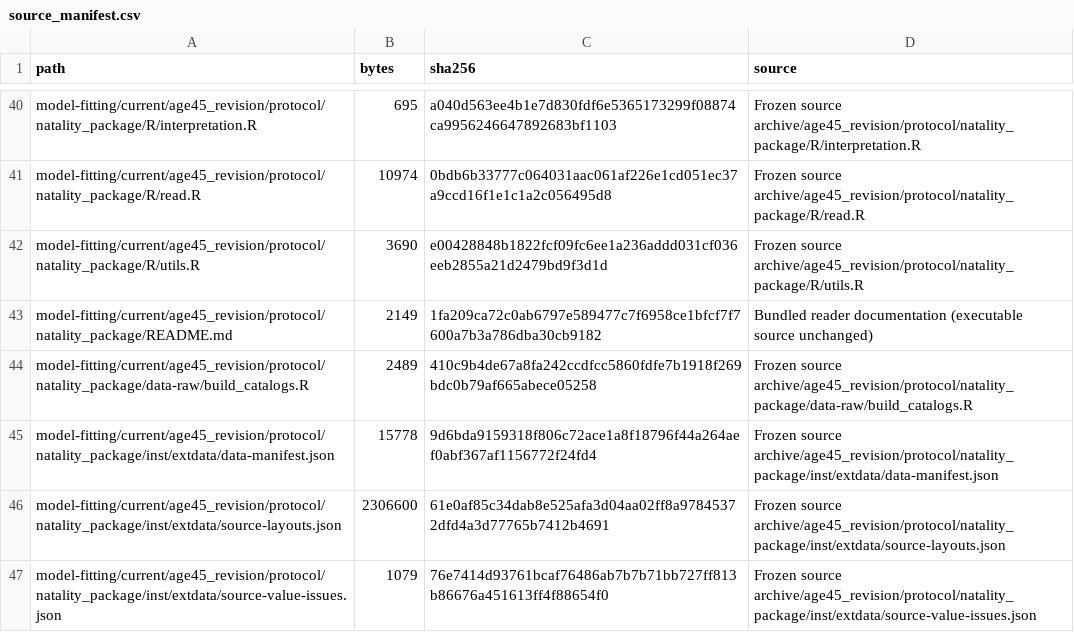
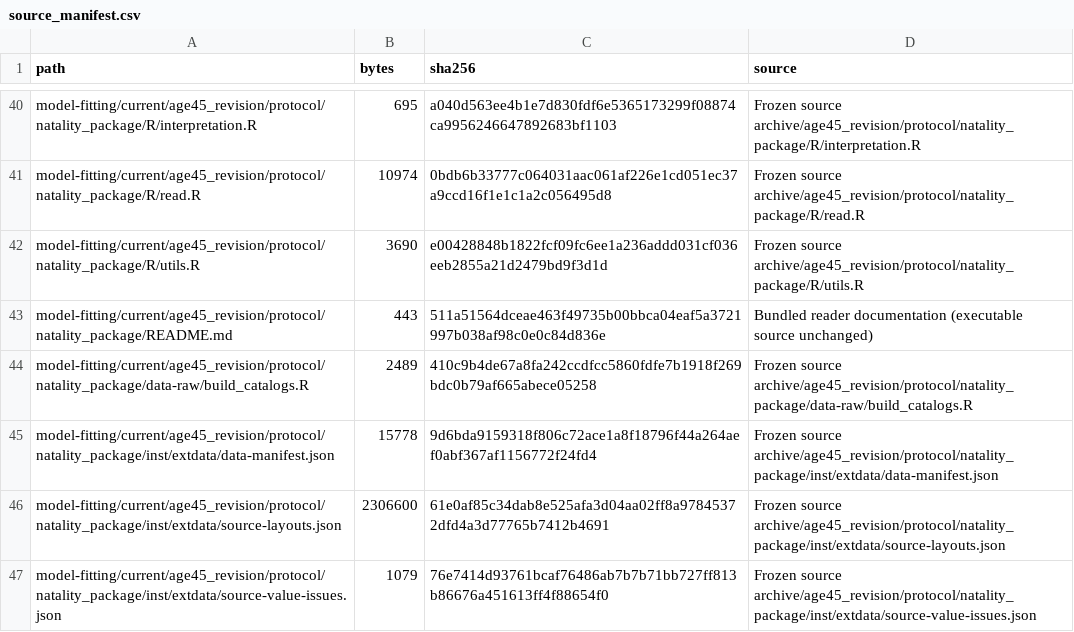
Before and after one commit to atalaydemiray/smoking-preeclampsia-paradox, a CSV file: publication/source_manifest.csv, drawn as a sheet; only a part is shown, gaps mark what is left out.

```diff
--- a/publication/source_manifest.csv
+++ b/publication/source_manifest.csv
@@ -42,3 +42,3 @@ model-fitting/current/age45_revision/protocol/natality_package/R/read.R,10974,0b
 model-fitting/current/age45_revision/protocol/natality_package/R/utils.R,3690,e00428848b1822fcf09fc6ee1a236addd031cf036eeb2855a21d2479bd9f3d1d,Frozen source archive/age45_revision/protocol/natality_package/R/utils.R
-model-fitting/current/age45_revision/protocol/natality_package/README.md,2149,1fa209ca72c0ab6797e589477c7f6958ce1bfcf7f7600a7b3a786dba30cb9182,Bundled reader documentation (executable source unchanged)
+model-fitting/current/age45_revision/protocol/natality_package/README.md,443,511a51564dceae463f49735b00bbca04eaf5a3721997b038af98c0e0c84d836e,Bundled reader documentation (executable source unchanged)
 model-fitting/current/age45_revision/protocol/natality_package/data-raw/build_catalogs.R,2489,410c9b4de67a8fa242ccdfcc5860fdfe7b1918f269bdc0b79af665abece05258,Frozen source archive/age45_revision/protocol/natality_package/data-raw/build_catalogs.R
```
Also changed, not shown: 6 other files.
